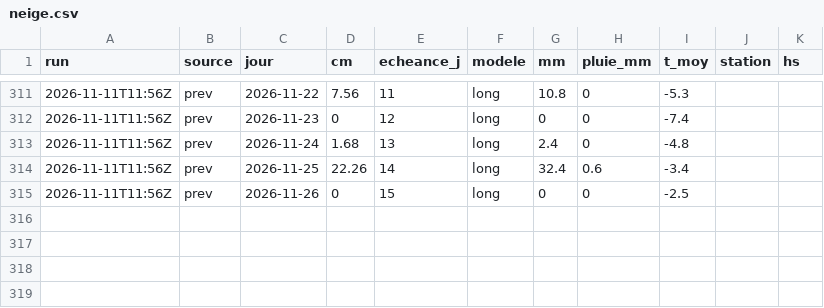
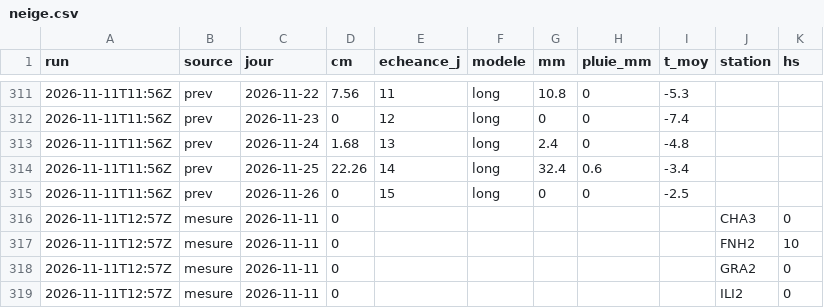
Before and after one commit to gregorysticher/meteo-alert, a CSV file: data/neige.csv, drawn as a sheet; only a part is shown, gaps mark what is left out; the diff names each change by its address in the sheet, - before the commit and + after, or states it on an @@ line.

Commit message:
chore: neige fraîche notifiée / journal neige [skip ci]

```diff
--- a/data/neige.csv
+++ b/data/neige.csv
+row 316: 2026-11-11T12:57Z | mesure | 2026-11-11 | 0 |  |  |  |  |  | CHA3 | 0
+row 317: 2026-11-11T12:57Z | mesure | 2026-11-11 | 0 |  |  |  |  |  | FNH2 | 10
+row 318: 2026-11-11T12:57Z | mesure | 2026-11-11 | 0 |  |  |  |  |  | GRA2 | 0
+row 319: 2026-11-11T12:57Z | mesure | 2026-11-11 | 0 |  |  |  |  |  | ILI2 | 0
```
